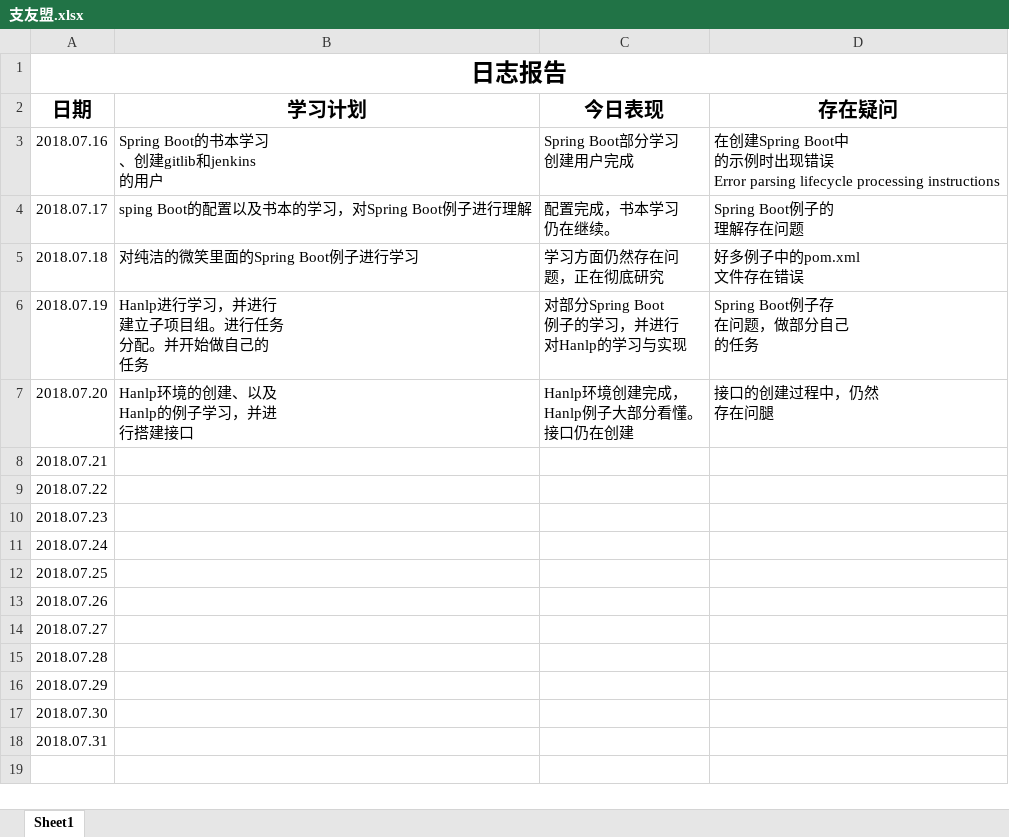
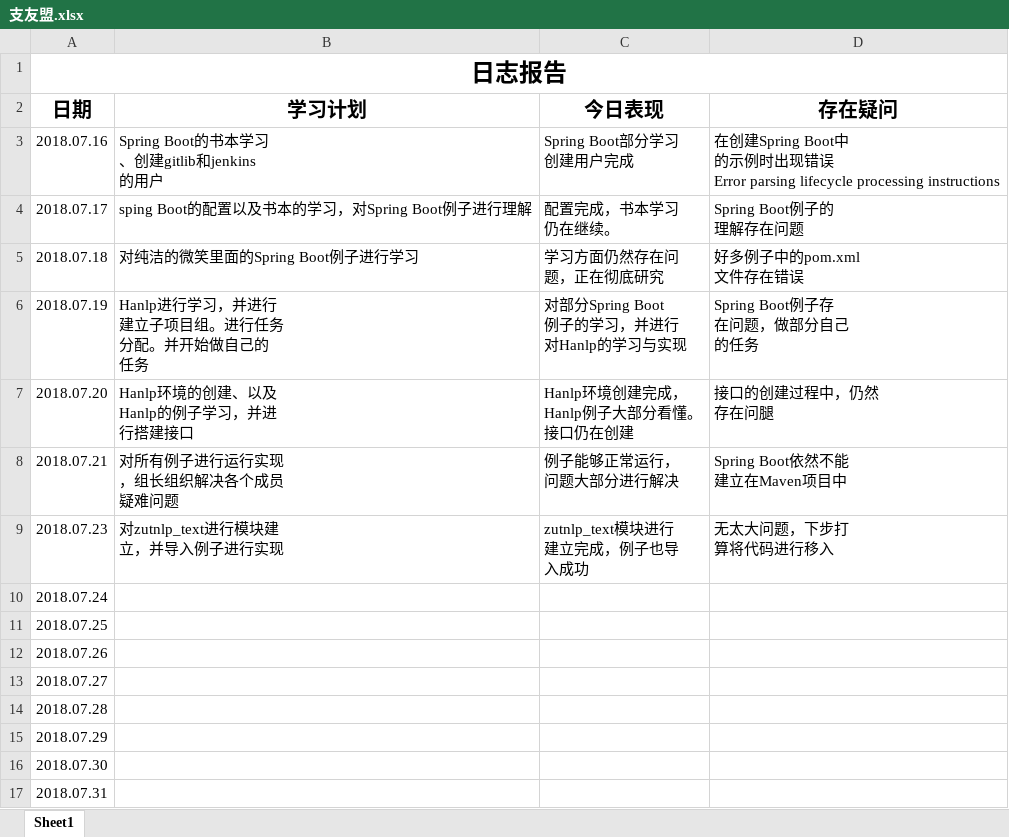
Before and after one commit to Fly97/zutnlp, an Excel workbook: zutnlp-master/zutnlp-text/doc/log/支友盟.xlsx, sheet Sheet1, drawn as a sheet; values as stored, in another font and other column widths than the file's, no borders; removed rows and columns are numbered as before the commit, all else as after; ↵ is a line break in a cell; the diff names each change by its address in the sheet, - before the commit and + after, or states it on an @@ line.

```diff
--- a/zutnlp-master/zutnlp-text/doc/log/支友盟.xlsx (sheet Sheet1)
+++ b/zutnlp-master/zutnlp-text/doc/log/支友盟.xlsx (sheet Sheet1)
-B8 (学习计划): (empty)
+B8 (学习计划): 对所有例子进行运行实现 ↵ ，组长组织解决各个成员 ↵ 疑难问题
-C8 (今日表现): (empty)
+C8 (今日表现): 例子能够正常运行， ↵ 问题大部分进行解决
-D8 (存在疑问): (empty)
+D8 (存在疑问): Spring Boot依然不能 ↵ 建立在Maven项目中
-row 9: 2018.07.22
-B9 (学习计划): (empty)
+B9 (学习计划): 对zutnlp_text进行模块建 ↵ 立，并导入例子进行实现
-C9 (今日表现): (empty)
+C9 (今日表现): zutnlp_text模块进行 ↵ 建立完成，例子也导 ↵ 入成功
-D9 (存在疑问): (empty)
+D9 (存在疑问): 无太大问题，下步打 ↵ 算将代码进行移入
```
Also changed, not shown: zutnlp-master/zutnlp-text/doc/log/卢思童.xlsx, zutnlp-master/zutnlp-text/doc/log/曾辉祥.xlsx, 37 other files.
